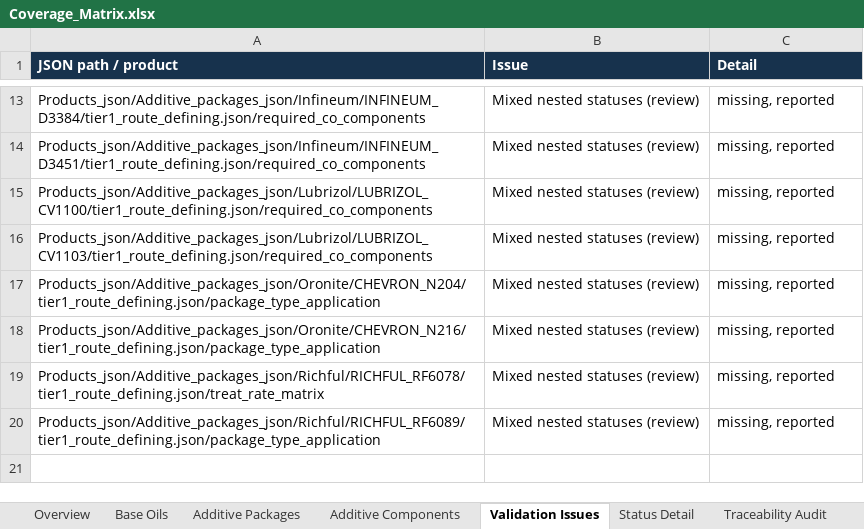
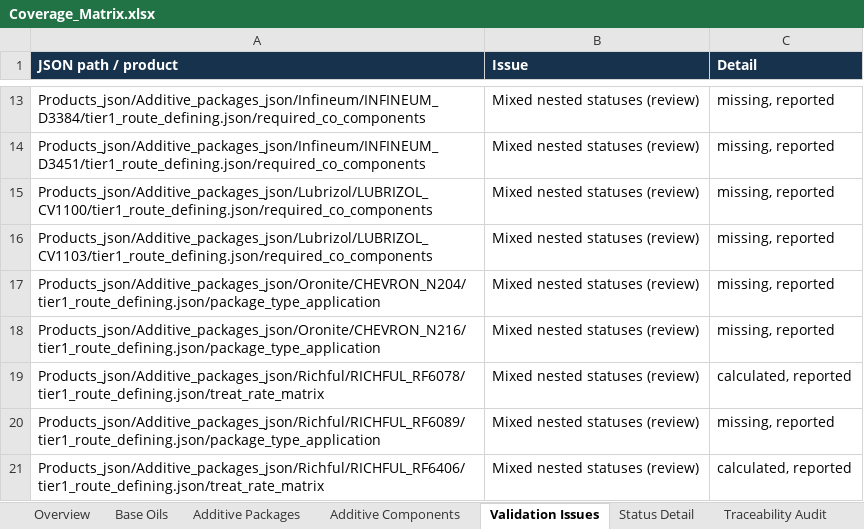
Before and after one commit to alaaahmadd182-lab/Smart-formulator-project, an Excel workbook: Coverage_Matrix.xlsx, sheet Validation Issues, drawn as a sheet; only a part is shown, gaps mark what is left out; values as stored, in another font and other column widths than the file's, no borders; the diff names each change by its address in the sheet, - before the commit and + after, or states it on an @@ line.

Commit message:
Data integration: resolve conflicts, normalise units, update coverage and conflicts report

```diff
--- a/Coverage_Matrix.xlsx (sheet Validation Issues)
+++ b/Coverage_Matrix.xlsx (sheet Validation Issues)
-C19 (Detail): missing, reported
+C19 (Detail): calculated, reported
+row 21: Products_json/Additive_packages_json/Richful/RICHFUL_RF6406/tier1_route_defining.json/treat_rate_matrix | Mixed nested statuses (review) | calculated, reported
```
Also changed, not shown: sheet Traceability Audit, sheet Status Detail, sheet Additive Packages, sheet Overview, 4 other files.
